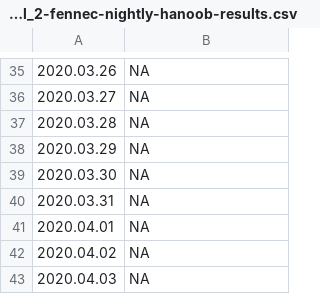
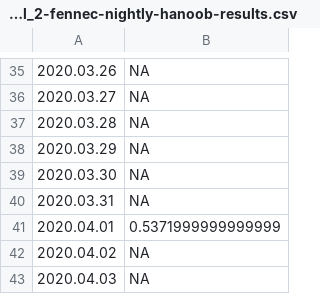
Before and after one commit to bdekoz/FNPRMS-results, a CSV file: pixel_2-fennec-nightly-hanoob-results.csv, drawn as a sheet; only a part is shown, gaps mark what is left out.

```diff
--- a/pixel_2-fennec-nightly-hanoob-results.csv
+++ b/pixel_2-fennec-nightly-hanoob-results.csv
@@ -40,3 +40,3 @@
 2020.03.31, NA
-2020.04.01, NA
+2020.04.01, 0.5371999999999999
 2020.04.02, NA
```
Also changed, not shown: samsung_galaxy_s7-fenix-nightly-al-results.csv, samsung_galaxy_s7-fenix-nightly-hanoob-results.csv, 4 other files.
